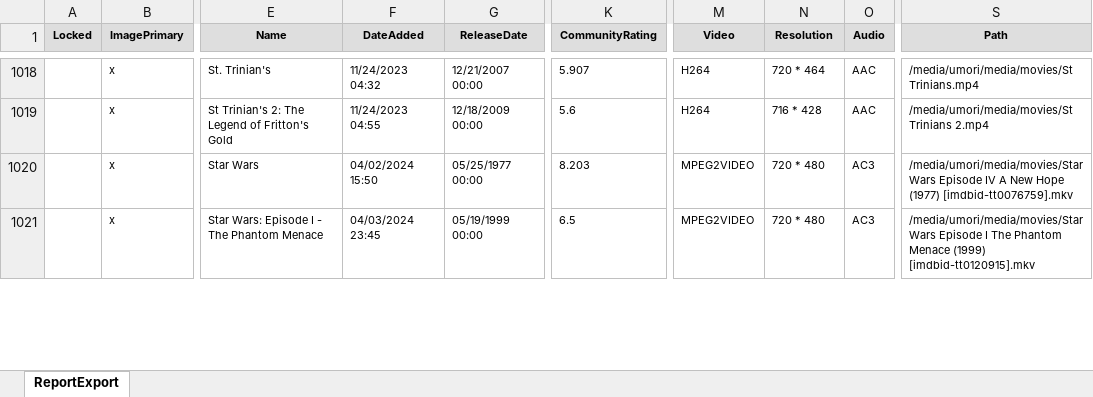
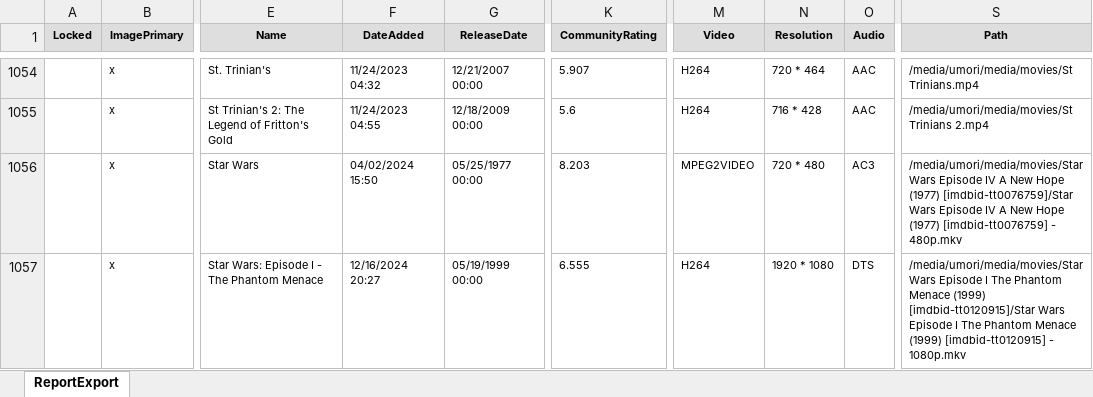
Before and after one commit to sgtCalamari/joemart.in, an Excel workbook: ReportExport.xlsx, sheet ReportExport, drawn as a sheet; only a part is shown, gaps mark what is left out; values as stored, in another font and other column widths than the file's, no borders; addresses are those after the commit; the diff covers the shown part only; the diff names each change by its address in the sheet, - before the commit and + after, or states it on an @@ line.

```diff
--- a/ReportExport.xlsx (sheet ReportExport)
+++ b/ReportExport.xlsx (sheet ReportExport)
-S1056 (Path): …Hope (1977) [imdbid-tt0076759].mkv
+S1056 (Path): …Hope (1977) [imdbid-tt0076759]/Star Wars Episode IV A New Hope (1977) [imdbid-tt0076759] - 480p.mkv
-F1057 (DateAdded): 04/03/2024 23:45
+F1057 (DateAdded): 12/16/2024 20:27
-K1057 (CommunityRating): 6.5
+K1057 (CommunityRating): 6.555
-M1057 (Video): MPEG2VIDEO
+M1057 (Video): H264
-N1057 (Resolution): 720 * 480
+N1057 (Resolution): 1920 * 1080
-O1057 (Audio): AC3
+O1057 (Audio): DTS
-S1057 (Path): …Menace (1999) [imdbid-tt0120915].mkv
+S1057 (Path): …Menace (1999) [imdbid-tt0120915]/Star Wars Episode I The Phantom Menace (1999) [imdbid-tt0120915] - 1080p.mkv
```
Also changed, not shown: 42 added rows and 48 edited cells elsewhere in this sheet.
